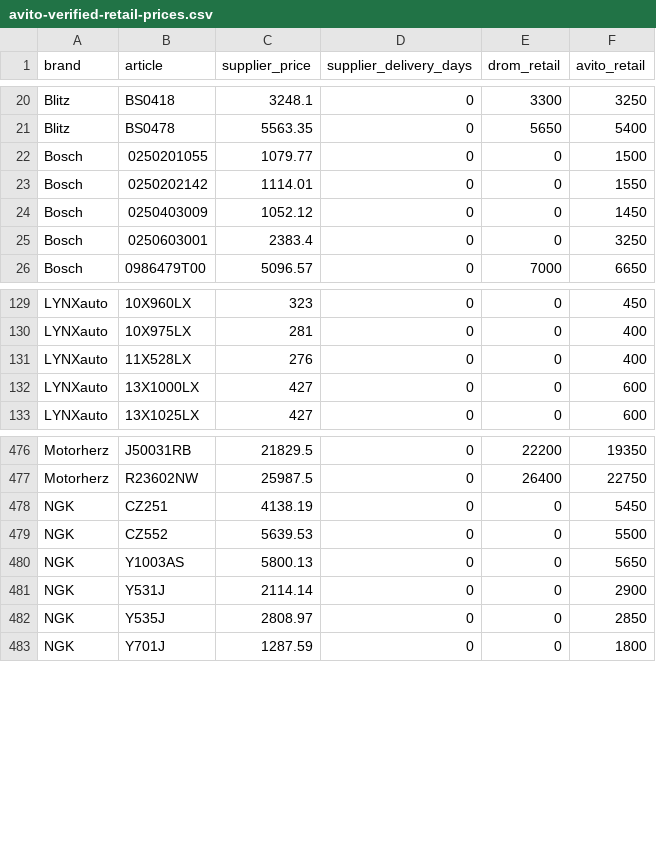
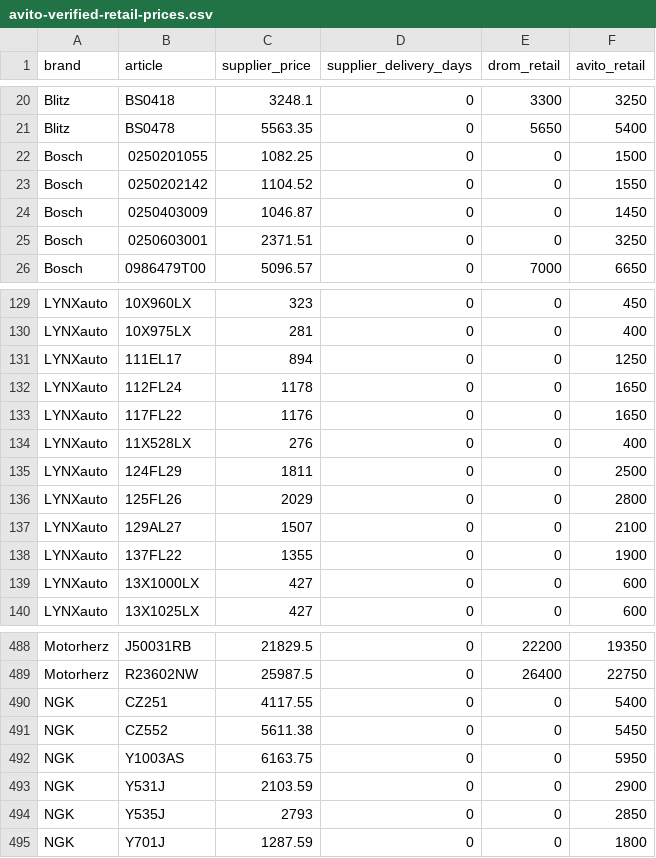
Before and after one commit to ROJANGG/rossko-drom-lensk, a CSV file: avito-verified-retail-prices.csv, drawn as a sheet; only a part is shown, gaps mark what is left out; the diff covers the shown part only.

```diff
--- a/avito-verified-retail-prices.csv
+++ b/avito-verified-retail-prices.csv
@@ -21,6 +21,6 @@ Blitz;BS0418;3248.1;0;3300;3250
 Blitz;BS0478;5563.35;0;5650;5400
-Bosch;0250201055;1079.77;0;0;1500
-Bosch;0250202142;1114.01;0;0;1550
-Bosch;0250403009;1052.12;0;0;1450
-Bosch;0250603001;2383.4;0;0;3250
+Bosch;0250201055;1082.25;0;0;1500
+Bosch;0250202142;1104.52;0;0;1550
+Bosch;0250403009;1046.87;0;0;1450
+Bosch;0250603001;2371.51;0;0;3250
 Bosch;0986479T00;5096.57;0;7000;6650
@@ -130,3 +130,10 @@ LYNXauto;10X960LX;323;0;0;450
 LYNXauto;10X975LX;281;0;0;400
+LYNXauto;111EL17;894;0;0;1250
+LYNXauto;112FL24;1178;0;0;1650
+LYNXauto;117FL22;1176;0;0;1650
 LYNXauto;11X528LX;276;0;0;400
+LYNXauto;124FL29;1811;0;0;2500
+LYNXauto;125FL26;2029;0;0;2800
+LYNXauto;129AL27;1507;0;0;2100
+LYNXauto;137FL22;1355;0;0;1900
 LYNXauto;13X1000LX;427;0;0;600
@@ -477,7 +489,7 @@ Motorherz;J50031RB;21829.5;0;22200;19350
 Motorherz;R23602NW;25987.5;0;26400;22750
-NGK;CZ251;4138.19;0;0;5450
-NGK;CZ552;5639.53;0;0;5500
-NGK;Y1003AS;5800.13;0;0;5650
-NGK;Y531J;2114.14;0;0;2900
-NGK;Y535J;2808.97;0;0;2850
+NGK;CZ251;4117.55;0;0;5400
+NGK;CZ552;5611.38;0;0;5450
+NGK;Y1003AS;6163.75;0;0;5950
+NGK;Y531J;2103.59;0;0;2900
+NGK;Y535J;2793;0;0;2850
 NGK;Y701J;1287.59;0;0;1800
```
Also changed, not shown: 133 moved rows elsewhere in this file, avito-fresh-api-confirmed-skus.csv, 2 other files.
